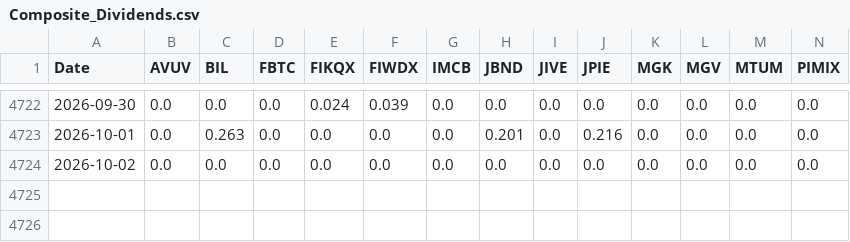
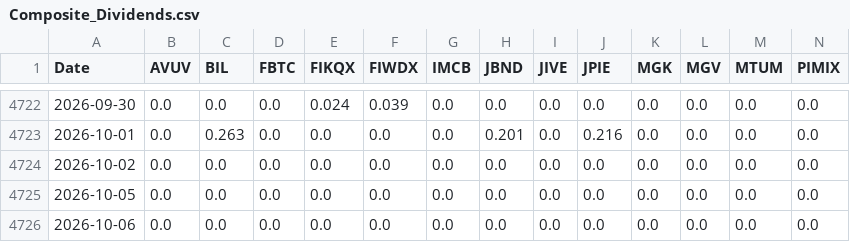
Before and after one commit to wesl8n-sketch/A1V12-Dashboard, a CSV file: Data/Composite_Dividends.csv, drawn as a sheet; only a part is shown, gaps mark what is left out; rows hold the shown columns only; the diff names each change by its address in the sheet, - before the commit and + after, or states it on an @@ line.

```diff
--- a/Data/Composite_Dividends.csv
+++ b/Data/Composite_Dividends.csv
+row 4725: 2026-10-05 | 0.0 | 0.0 | 0.0 | 0.0 | 0.0 | 0.0 | 0.0 | 0.0 | 0.0 | 0.0 | 0.0 | 0.0 | 0.0
+row 4726: 2026-10-06 | 0.0 | 0.0 | 0.0 | 0.0 | 0.0 | 0.0 | 0.0 | 0.0 | 0.0 | 0.0 | 0.0 | 0.0 | 0.0
```
Also changed, not shown: Data/Alpha_Overlay_Daily_Values.csv, Data/Daily_Holdings.csv, 27 other files.
